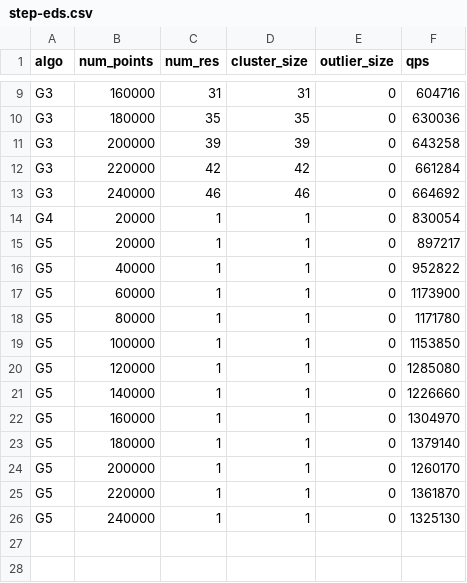
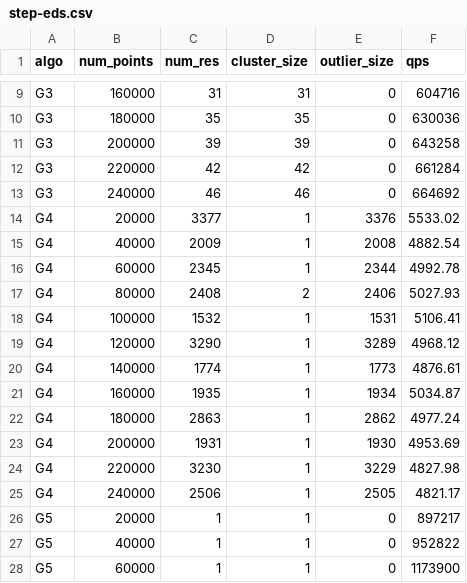
Before and after one commit to intellistream/Sesame, a CSV file: scripts/raw/step-eds.csv, drawn as a sheet; only a part is shown, gaps mark what is left out; the shorter side is filled out with more unchanged rows.

Commit message:
fix: bench data 235808

```diff
--- a/scripts/raw/step-eds.csv
+++ b/scripts/raw/step-eds.csv
@@ -13,3 +13,14 @@ G3,220000,42,42,0,661284
 G3,240000,46,46,0,664692
-G4,20000,1,1,0,830054
+G4,20000,3377,1,3376,5533.02
+G4,40000,2009,1,2008,4882.54
+G4,60000,2345,1,2344,4992.78
+G4,80000,2408,2,2406,5027.93
+G4,100000,1532,1,1531,5106.41
+G4,120000,3290,1,3289,4968.12
+G4,140000,1774,1,1773,4876.61
+G4,160000,1935,1,1934,5034.87
+G4,180000,2863,1,2862,4977.24
+G4,200000,1931,1,1930,4953.69
+G4,220000,3230,1,3229,4827.98
+G4,240000,2506,1,2505,4821.17
 G5,20000,1,1,0,897217
```
Also changed, not shown: scripts/raw/arr-rate.csv, scripts/raw/cmm-eds.csv, 16 other files.
